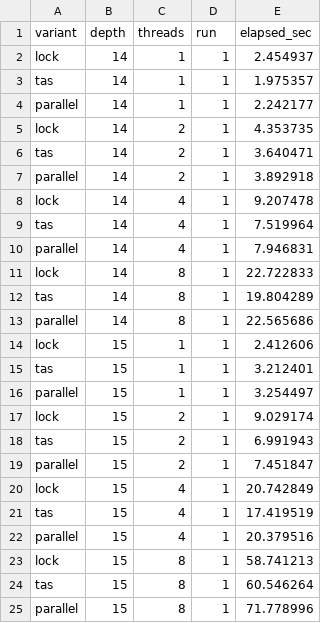
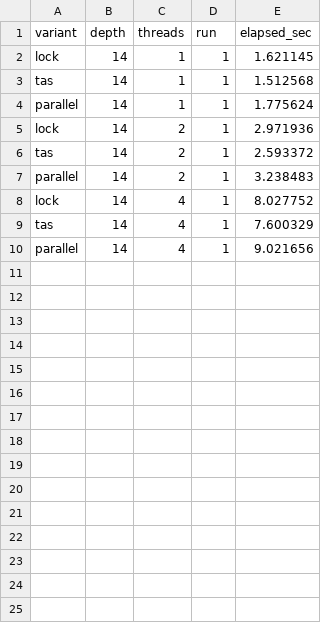
Before and after one commit to AadiSrivastava05/toycaml, a CSV file: C_as_toycaml/benchmarking/benchmark_results.csv, drawn as a sheet.

Commit message:
added parallel cheny scan

```diff
--- a/C_as_toycaml/benchmarking/benchmark_results.csv
+++ b/C_as_toycaml/benchmarking/benchmark_results.csv
@@ -1,25 +1,10 @@
 variant,depth,threads,run,elapsed_sec
-lock,14,1,1,2.454937
-tas,14,1,1,1.975357
-parallel,14,1,1,2.242177
-lock,14,2,1,4.353735
-tas,14,2,1,3.640471
-parallel,14,2,1,3.892918
-lock,14,4,1,9.207478
-tas,14,4,1,7.519964
-parallel,14,4,1,7.946831
-lock,14,8,1,22.722833
-tas,14,8,1,19.804289
-parallel,14,8,1,22.565686
-lock,15,1,1,2.412606
-tas,15,1,1,3.212401
-parallel,15,1,1,3.254497
-lock,15,2,1,9.029174
-tas,15,2,1,6.991943
-parallel,15,2,1,7.451847
-lock,15,4,1,20.742849
-tas,15,4,1,17.419519
-parallel,15,4,1,20.379516
-lock,15,8,1,58.741213
-tas,15,8,1,60.546264
-parallel,15,8,1,71.778996
+lock,14,1,1,1.621145
+tas,14,1,1,1.512568
+parallel,14,1,1,1.775624
+lock,14,2,1,2.971936
+tas,14,2,1,2.593372
+parallel,14,2,1,3.238483
+lock,14,4,1,8.027752
+tas,14,4,1,7.600329
+parallel,14,4,1,9.021656
```
Also changed, not shown: 2 other files.
